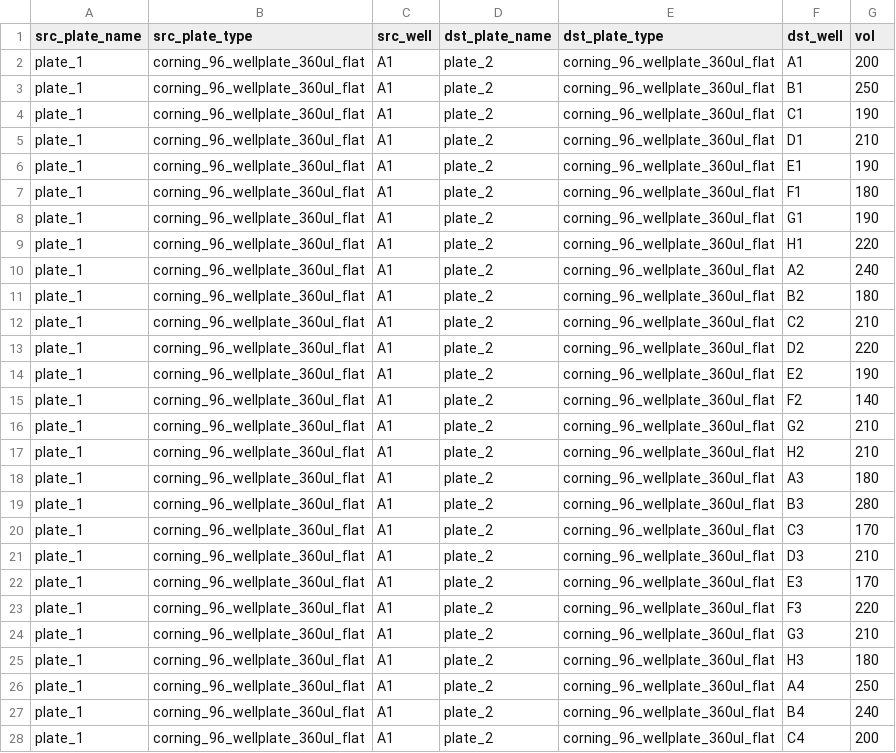
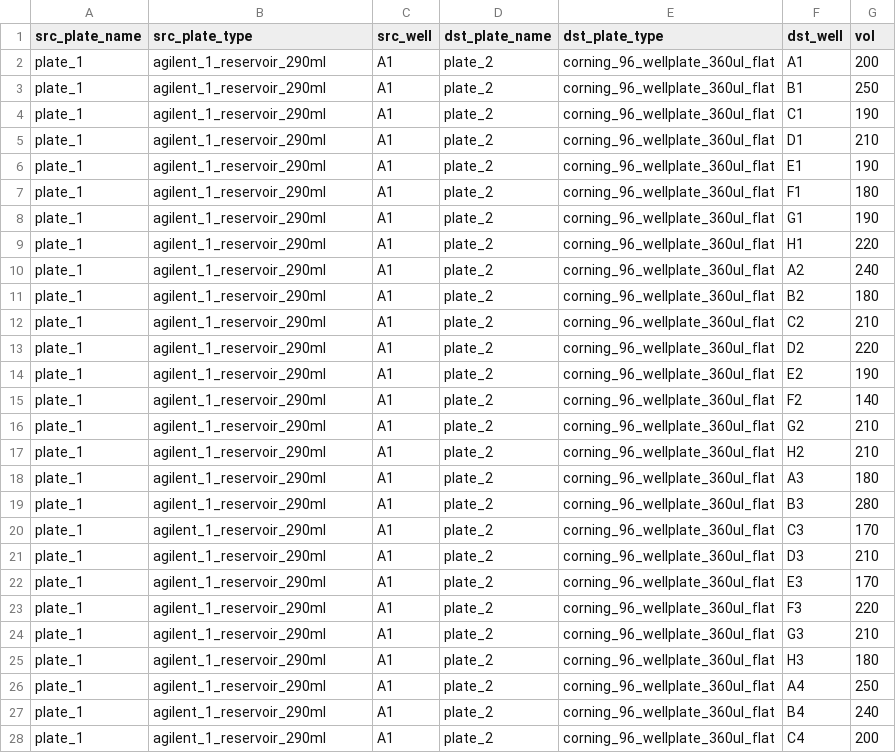
Before and after one commit to neilswainston/liv-opentrons, a CSV file: data/worklist.csv, drawn as a sheet; only a part is shown; the diff covers the shown part only.

Commit message:
Amended source plate to reservoir.

```diff
--- a/data/worklist.csv
+++ b/data/worklist.csv
@@ -1,28 +1,28 @@
 src_plate_name,src_plate_type,src_well,dst_plate_name,dst_plate_type,dst_well,vol
-plate_1,corning_96_wellplate_360ul_flat,A1,plate_2,corning_96_wellplate_360ul_flat,A1,200
-plate_1,corning_96_wellplate_360ul_flat,A1,plate_2,corning_96_wellplate_360ul_flat,B1,250
-plate_1,corning_96_wellplate_360ul_flat,A1,plate_2,corning_96_wellplate_360ul_flat,C1,190
-plate_1,corning_96_wellplate_360ul_flat,A1,plate_2,corning_96_wellplate_360ul_flat,D1,210
-plate_1,corning_96_wellplate_360ul_flat,A1,plate_2,corning_96_wellplate_360ul_flat,E1,190
-plate_1,corning_96_wellplate_360ul_flat,A1,plate_2,corning_96_wellplate_360ul_flat,F1,180
-plate_1,corning_96_wellplate_360ul_flat,A1,plate_2,corning_96_wellplate_360ul_flat,G1,190
-plate_1,corning_96_wellplate_360ul_flat,A1,plate_2,corning_96_wellplate_360ul_flat,H1,220
-plate_1,corning_96_wellplate_360ul_flat,A1,plate_2,corning_96_wellplate_360ul_flat,A2,240
-plate_1,corning_96_wellplate_360ul_flat,A1,plate_2,corning_96_wellplate_360ul_flat,B2,180
-plate_1,corning_96_wellplate_360ul_flat,A1,plate_2,corning_96_wellplate_360ul_flat,C2,210
-plate_1,corning_96_wellplate_360ul_flat,A1,plate_2,corning_96_wellplate_360ul_flat,D2,220
-plate_1,corning_96_wellplate_360ul_flat,A1,plate_2,corning_96_wellplate_360ul_flat,E2,190
-plate_1,corning_96_wellplate_360ul_flat,A1,plate_2,corning_96_wellplate_360ul_flat,F2,140
-plate_1,corning_96_wellplate_360ul_flat,A1,plate_2,corning_96_wellplate_360ul_flat,G2,210
-plate_1,corning_96_wellplate_360ul_flat,A1,plate_2,corning_96_wellplate_360ul_flat,H2,210
-plate_1,corning_96_wellplate_360ul_flat,A1,plate_2,corning_96_wellplate_360ul_flat,A3,180
-plate_1,corning_96_wellplate_360ul_flat,A1,plate_2,corning_96_wellplate_360ul_flat,B3,280
-plate_1,corning_96_wellplate_360ul_flat,A1,plate_2,corning_96_wellplate_360ul_flat,C3,170
-plate_1,corning_96_wellplate_360ul_flat,A1,plate_2,corning_96_wellplate_360ul_flat,D3,210
-plate_1,corning_96_wellplate_360ul_flat,A1,plate_2,corning_96_wellplate_360ul_flat,E3,170
-plate_1,corning_96_wellplate_360ul_flat,A1,plate_2,corning_96_wellplate_360ul_flat,F3,220
-plate_1,corning_96_wellplate_360ul_flat,A1,plate_2,corning_96_wellplate_360ul_flat,G3,210
-plate_1,corning_96_wellplate_360ul_flat,A1,plate_2,corning_96_wellplate_360ul_flat,H3,180
-plate_1,corning_96_wellplate_360ul_flat,A1,plate_2,corning_96_wellplate_360ul_flat,A4,250
-plate_1,corning_96_wellplate_360ul_flat,A1,plate_2,corning_96_wellplate_360ul_flat,B4,240
-plate_1,corning_96_wellplate_360ul_flat,A1,plate_2,corning_96_wellplate_360ul_flat,C4,200
+plate_1,agilent_1_reservoir_290ml,A1,plate_2,corning_96_wellplate_360ul_flat,A1,200
+plate_1,agilent_1_reservoir_290ml,A1,plate_2,corning_96_wellplate_360ul_flat,B1,250
+plate_1,agilent_1_reservoir_290ml,A1,plate_2,corning_96_wellplate_360ul_flat,C1,190
+plate_1,agilent_1_reservoir_290ml,A1,plate_2,corning_96_wellplate_360ul_flat,D1,210
+plate_1,agilent_1_reservoir_290ml,A1,plate_2,corning_96_wellplate_360ul_flat,E1,190
+plate_1,agilent_1_reservoir_290ml,A1,plate_2,corning_96_wellplate_360ul_flat,F1,180
+plate_1,agilent_1_reservoir_290ml,A1,plate_2,corning_96_wellplate_360ul_flat,G1,190
+plate_1,agilent_1_reservoir_290ml,A1,plate_2,corning_96_wellplate_360ul_flat,H1,220
+plate_1,agilent_1_reservoir_290ml,A1,plate_2,corning_96_wellplate_360ul_flat,A2,240
+plate_1,agilent_1_reservoir_290ml,A1,plate_2,corning_96_wellplate_360ul_flat,B2,180
+plate_1,agilent_1_reservoir_290ml,A1,plate_2,corning_96_wellplate_360ul_flat,C2,210
+plate_1,agilent_1_reservoir_290ml,A1,plate_2,corning_96_wellplate_360ul_flat,D2,220
+plate_1,agilent_1_reservoir_290ml,A1,plate_2,corning_96_wellplate_360ul_flat,E2,190
+plate_1,agilent_1_reservoir_290ml,A1,plate_2,corning_96_wellplate_360ul_flat,F2,140
+plate_1,agilent_1_reservoir_290ml,A1,plate_2,corning_96_wellplate_360ul_flat,G2,210
+plate_1,agilent_1_reservoir_290ml,A1,plate_2,corning_96_wellplate_360ul_flat,H2,210
+plate_1,agilent_1_reservoir_290ml,A1,plate_2,corning_96_wellplate_360ul_flat,A3,180
+plate_1,agilent_1_reservoir_290ml,A1,plate_2,corning_96_wellplate_360ul_flat,B3,280
+plate_1,agilent_1_reservoir_290ml,A1,plate_2,corning_96_wellplate_360ul_flat,C3,170
+plate_1,agilent_1_reservoir_290ml,A1,plate_2,corning_96_wellplate_360ul_flat,D3,210
+plate_1,agilent_1_reservoir_290ml,A1,plate_2,corning_96_wellplate_360ul_flat,E3,170
+plate_1,agilent_1_reservoir_290ml,A1,plate_2,corning_96_wellplate_360ul_flat,F3,220
+plate_1,agilent_1_reservoir_290ml,A1,plate_2,corning_96_wellplate_360ul_flat,G3,210
+plate_1,agilent_1_reservoir_290ml,A1,plate_2,corning_96_wellplate_360ul_flat,H3,180
+plate_1,agilent_1_reservoir_290ml,A1,plate_2,corning_96_wellplate_360ul_flat,A4,250
+plate_1,agilent_1_reservoir_290ml,A1,plate_2,corning_96_wellplate_360ul_flat,B4,240
+plate_1,agilent_1_reservoir_290ml,A1,plate_2,corning_96_wellplate_360ul_flat,C4,200
```
Also changed, not shown: 48 edited cells elsewhere in this file.
